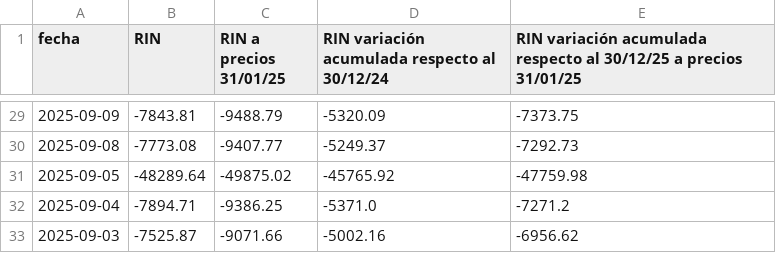
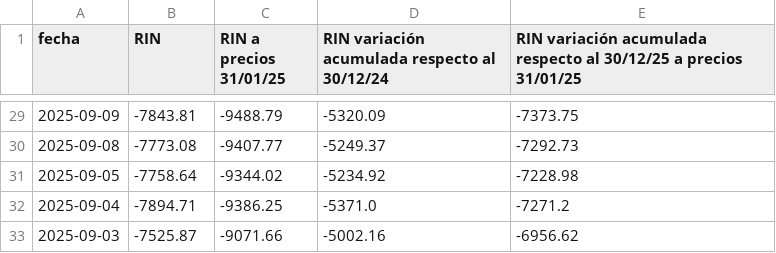
Before and after one commit to jesusrobles824/bases-de-datos, a CSV file: Reservas_Netas.csv, drawn as a sheet; only a part is shown, gaps mark what is left out.

```diff
--- a/Reservas_Netas.csv
+++ b/Reservas_Netas.csv
@@ -30,3 +30,3 @@ fecha,RIN,RIN a precios 31/01/25,RIN variación acumulada respecto al 30/12/24,R
 2025-09-08,-7773.08,-9407.77,-5249.37,-7292.73
-2025-09-05,-48289.64,-49875.02,-45765.92,-47759.98
+2025-09-05,-7758.64,-9344.02,-5234.92,-7228.98
 2025-09-04,-7894.71,-9386.25,-5371.0,-7271.2
```
Also changed, not shown: 2 other files.
